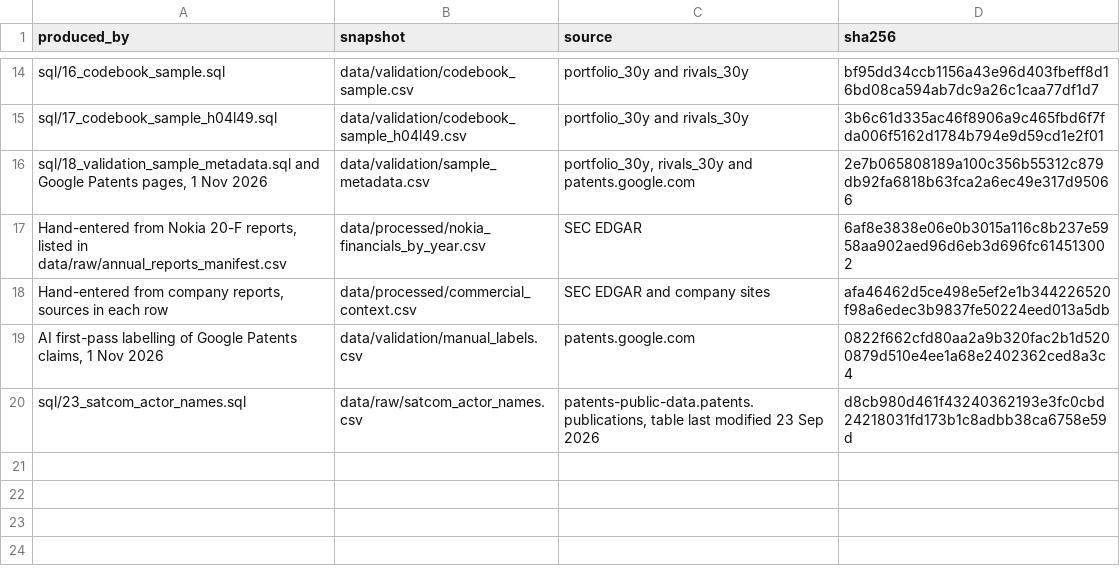
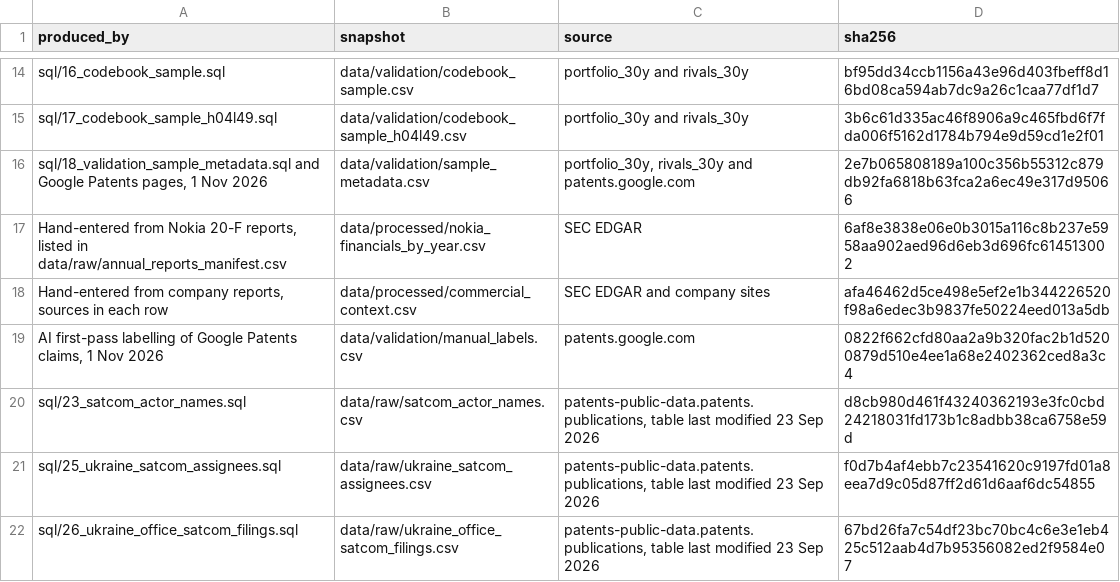
Before and after one commit to smyrnav/patent-portfolio-analysis, a CSV file: data/source_manifest.csv, drawn as a sheet; only a part is shown, gaps mark what is left out.

Commit message:
Ukraine satcom patent landscape: nearly empty on both sides
Query 25: no Ukrainian corporate satcom patent holder exists in the
pools — 16 names, all individual inventors, one family each. Coverage
check confirms 336k UA-office and 240k UA-assignee publications in the
dataset, so the empty result is not a data gap.

Query 26: only 10 owners have ever filed satcom-pool patents at the
Ukrainian office (16 families total; Qualcomm 5, Motorola 3,
Globalstar 2, Viasat 1, Thales 1). EchoStar Ukraine's 114 patents are
set-top-box video R&D (H04N), outside the comms pools.

Implication for the build/buy/partner/license question: a sovereign
Ukrainian satcom capability has no domestic patent base to license or
acquire in these technologies; the IP would come from foreign holders.

```diff
--- a/data/source_manifest.csv
+++ b/data/source_manifest.csv
@@ -20 +20,3 @@ sql/17_codebook_sample_h04l49.sql,data/validation/codebook_sample_h04l49.csv,por
 sql/23_satcom_actor_names.sql,data/raw/satcom_actor_names.csv,"patents-public-data.patents.publications, table last modified 23 Sep 2026",d8cb980d461f43240362193e3fc0cbd24218031fd173b1c8adbb38ca6758e59d
+sql/25_ukraine_satcom_assignees.sql,data/raw/ukraine_satcom_assignees.csv,"patents-public-data.patents.publications, table last modified 23 Sep 2026",f0d7b4af4ebb7c23541620c9197fd01a8eea7d9c05d87ff2d61d6aaf6dc54855
+sql/26_ukraine_office_satcom_filings.sql,data/raw/ukraine_office_satcom_filings.csv,"patents-public-data.patents.publications, table last modified 23 Sep 2026",67bd26fa7c54df23bc70bc4c6e3e1eb425c512aab4d7b95356082ed2f9584e07
```
Also changed, not shown: 5 other files.
